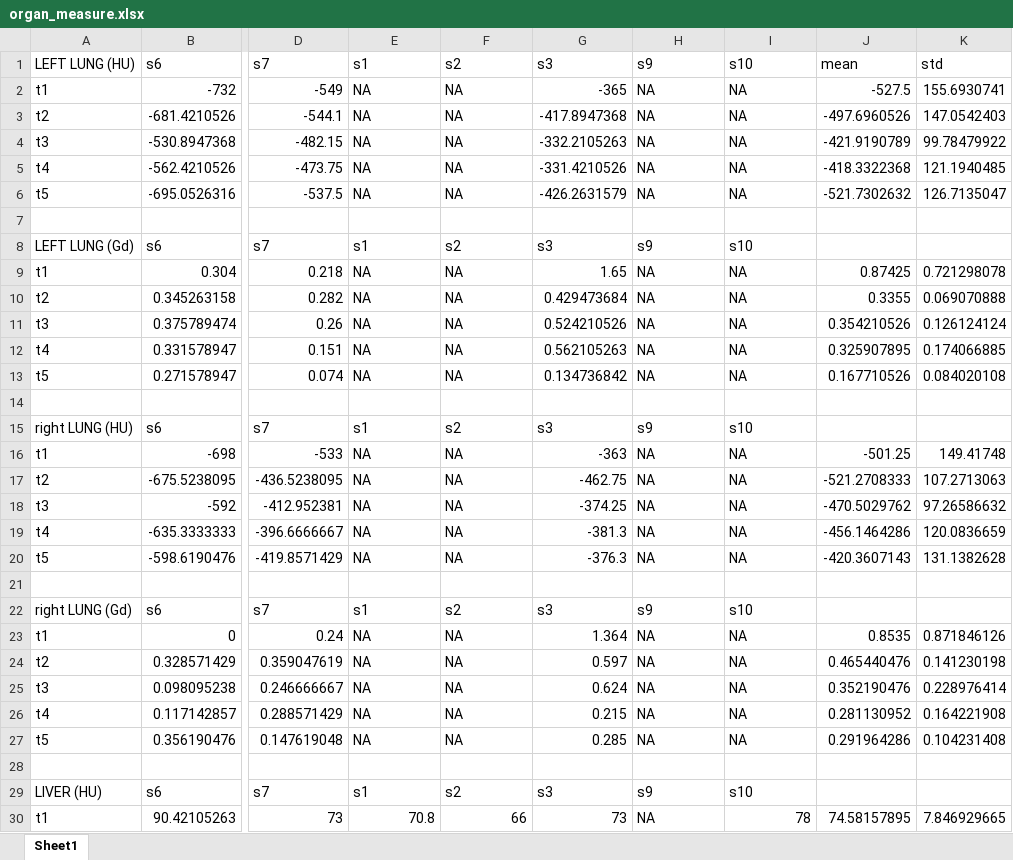
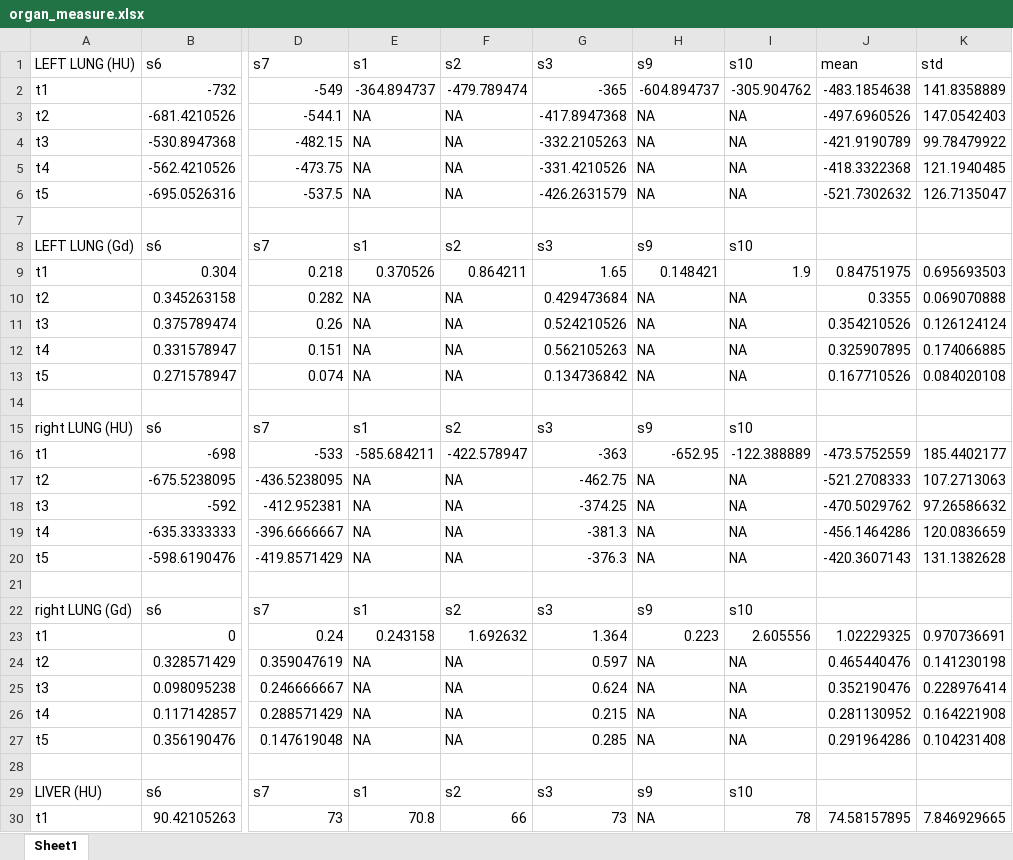
Before and after one commit to dandycodingpipe/pyKOLOR, an Excel workbook: organ_measure.xlsx, sheet Sheet1, drawn as a sheet; only a part is shown, gaps mark what is left out; values as stored, in another font and other column widths than the file's, no cell formats; the diff names each change by its address in the sheet, - before the commit and + after, or states it on an @@ line.

Commit message:
Comitting all the files, mainly measurement and R scripts from the day prior.

```diff
--- a/organ_measure.xlsx (sheet Sheet1)
+++ b/organ_measure.xlsx (sheet Sheet1)
-E2 (s1): NA
+E2 (s1): -364.894737
-F2 (s2): NA
+F2 (s2): -479.789474
-H2 (s9): NA
+H2 (s9): -604.894737
-I2 (s10): NA
+I2 (s10): -305.904762
-J2 (mean): -527.5
+J2 (mean): -483.1854638
-K2 (std): 155.6930741
+K2 (std): 141.8358889
-E9 (s1): NA
+E9 (s1): 0.370526
-F9 (s2): NA
+F9 (s2): 0.864211
-H9 (s9): NA
+H9 (s9): 0.148421
-I9 (s10): NA
+I9 (s10): 1.9
-J9 (mean): 0.87425
+J9 (mean): 0.84751975
-K9 (std): 0.721298078
+K9 (std): 0.695693503
-E16 (s1): NA
+E16 (s1): -585.684211
-F16 (s2): NA
+F16 (s2): -422.578947
-H16 (s9): NA
+H16 (s9): -652.95
-I16 (s10): NA
+I16 (s10): -122.388889
-J16 (mean): -501.25
+J16 (mean): -473.5752559
-K16 (std): 149.41748
+K16 (std): 185.4402177
-E23 (s1): NA
+E23 (s1): 0.243158
-F23 (s2): NA
+F23 (s2): 1.692632
-H23 (s9): NA
+H23 (s9): 0.223
-I23 (s10): NA
+I23 (s10): 2.605556
-J23 (mean): 0.8535
+J23 (mean): 1.02229325
-K23 (std): 0.871846126
+K23 (std): 0.970736691
```
Also changed, not shown: cell formats, 11 other files.
